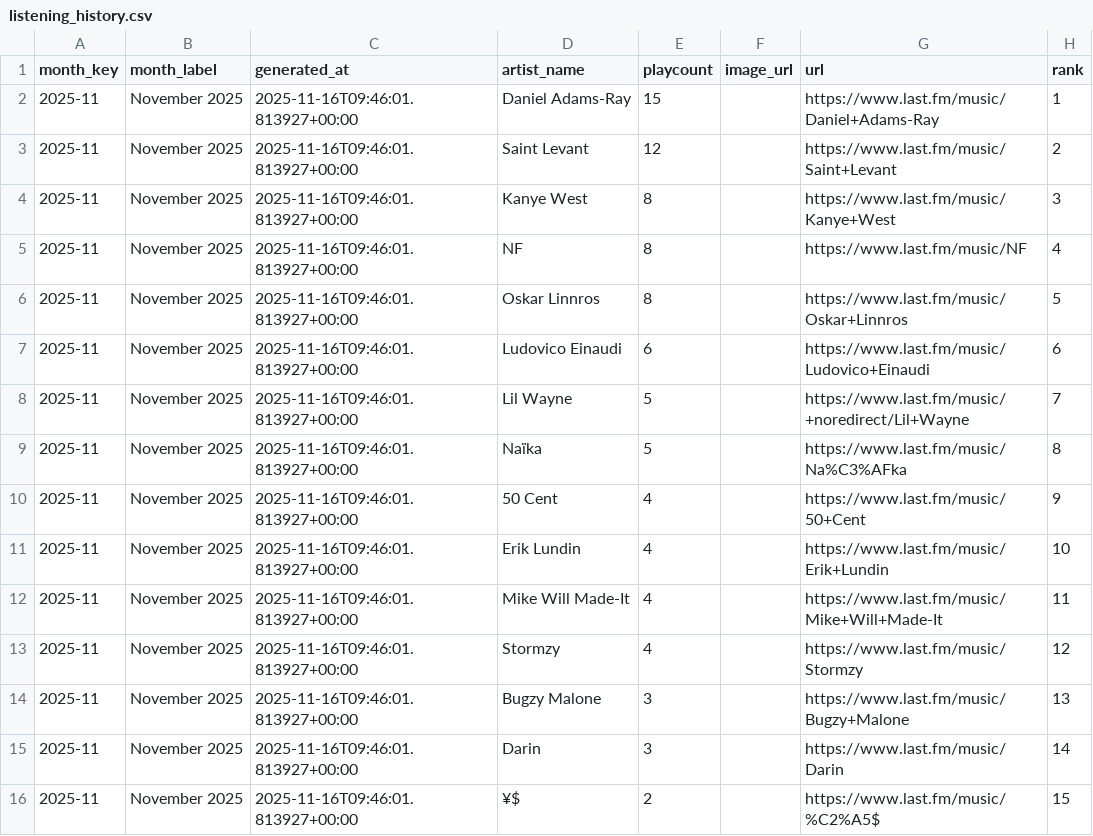
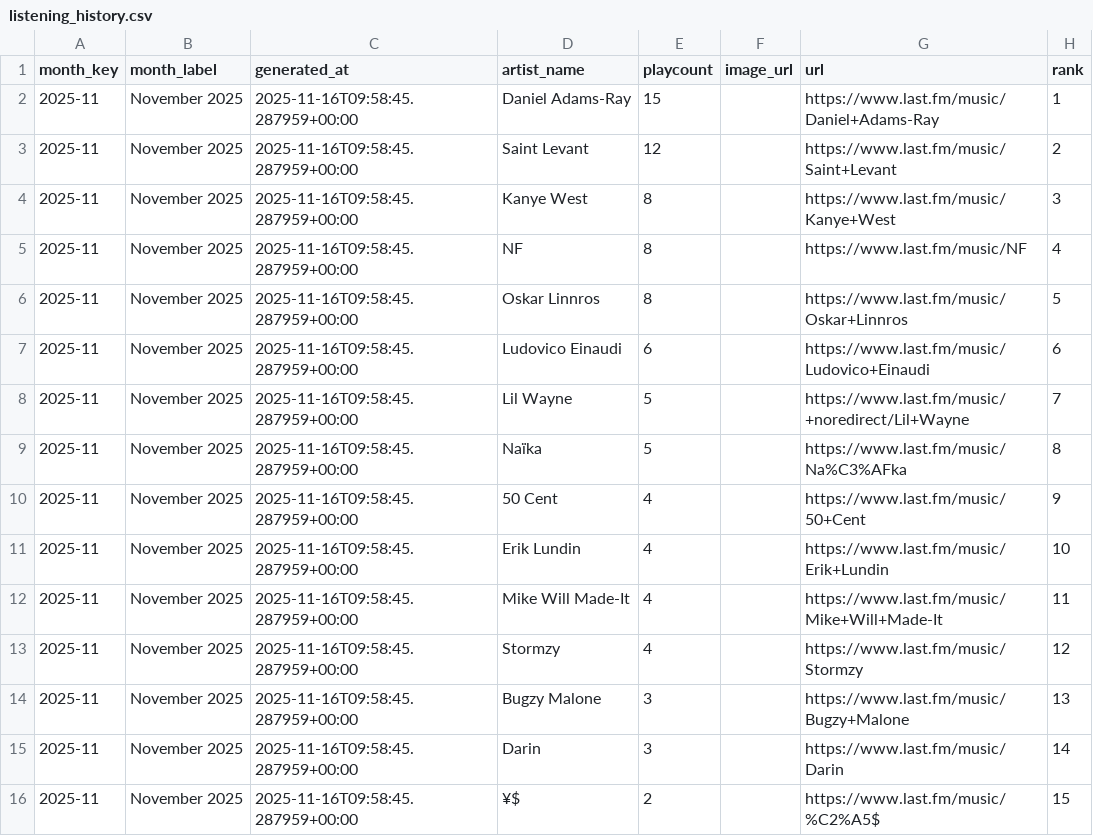
Before and after one commit to simonwanna/MusicHabits, a CSV file: listening_history.csv, drawn as a sheet.

```diff
--- a/listening_history.csv
+++ b/listening_history.csv
@@ -1,16 +1,16 @@
 month_key,month_label,generated_at,artist_name,playcount,image_url,url,rank
-2025-11,November 2025,2025-11-16T09:46:01.813927+00:00,Daniel Adams-Ray,15,,https://www.last.fm/music/Daniel+Adams-Ray,1
-2025-11,November 2025,2025-11-16T09:46:01.813927+00:00,Saint Levant,12,,https://www.last.fm/music/Saint+Levant,2
-2025-11,November 2025,2025-11-16T09:46:01.813927+00:00,Kanye West,8,,https://www.last.fm/music/Kanye+West,3
-2025-11,November 2025,2025-11-16T09:46:01.813927+00:00,NF,8,,https://www.last.fm/music/NF,4
-2025-11,November 2025,2025-11-16T09:46:01.813927+00:00,Oskar Linnros,8,,https://www.last.fm/music/Oskar+Linnros,5
-2025-11,November 2025,2025-11-16T09:46:01.813927+00:00,Ludovico Einaudi,6,,https://www.last.fm/music/Ludovico+Einaudi,6
-2025-11,November 2025,2025-11-16T09:46:01.813927+00:00,Lil Wayne,5,,https://www.last.fm/music/+noredirect/Lil+Wayne,7
-2025-11,November 2025,2025-11-16T09:46:01.813927+00:00,Naïka,5,,https://www.last.fm/music/Na%C3%AFka,8
-2025-11,November 2025,2025-11-16T09:46:01.813927+00:00,50 Cent,4,,https://www.last.fm/music/50+Cent,9
-2025-11,November 2025,2025-11-16T09:46:01.813927+00:00,Erik Lundin,4,,https://www.last.fm/music/Erik+Lundin,10
-2025-11,November 2025,2025-11-16T09:46:01.813927+00:00,Mike Will Made-It,4,,https://www.last.fm/music/Mike+Will+Made-It,11
-2025-11,November 2025,2025-11-16T09:46:01.813927+00:00,Stormzy,4,,https://www.last.fm/music/Stormzy,12
-2025-11,November 2025,2025-11-16T09:46:01.813927+00:00,Bugzy Malone,3,,https://www.last.fm/music/Bugzy+Malone,13
-2025-11,November 2025,2025-11-16T09:46:01.813927+00:00,Darin,3,,https://www.last.fm/music/Darin,14
-2025-11,November 2025,2025-11-16T09:46:01.813927+00:00,¥$,2,,https://www.last.fm/music/%C2%A5$,15
+2025-11,November 2025,2025-11-16T09:58:45.287959+00:00,Daniel Adams-Ray,15,,https://www.last.fm/music/Daniel+Adams-Ray,1
+2025-11,November 2025,2025-11-16T09:58:45.287959+00:00,Saint Levant,12,,https://www.last.fm/music/Saint+Levant,2
+2025-11,November 2025,2025-11-16T09:58:45.287959+00:00,Kanye West,8,,https://www.last.fm/music/Kanye+West,3
+2025-11,November 2025,2025-11-16T09:58:45.287959+00:00,NF,8,,https://www.last.fm/music/NF,4
+2025-11,November 2025,2025-11-16T09:58:45.287959+00:00,Oskar Linnros,8,,https://www.last.fm/music/Oskar+Linnros,5
+2025-11,November 2025,2025-11-16T09:58:45.287959+00:00,Ludovico Einaudi,6,,https://www.last.fm/music/Ludovico+Einaudi,6
+2025-11,November 2025,2025-11-16T09:58:45.287959+00:00,Lil Wayne,5,,https://www.last.fm/music/+noredirect/Lil+Wayne,7
+2025-11,November 2025,2025-11-16T09:58:45.287959+00:00,Naïka,5,,https://www.last.fm/music/Na%C3%AFka,8
+2025-11,November 2025,2025-11-16T09:58:45.287959+00:00,50 Cent,4,,https://www.last.fm/music/50+Cent,9
+2025-11,November 2025,2025-11-16T09:58:45.287959+00:00,Erik Lundin,4,,https://www.last.fm/music/Erik+Lundin,10
+2025-11,November 2025,2025-11-16T09:58:45.287959+00:00,Mike Will Made-It,4,,https://www.last.fm/music/Mike+Will+Made-It,11
+2025-11,November 2025,2025-11-16T09:58:45.287959+00:00,Stormzy,4,,https://www.last.fm/music/Stormzy,12
+2025-11,November 2025,2025-11-16T09:58:45.287959+00:00,Bugzy Malone,3,,https://www.last.fm/music/Bugzy+Malone,13
+2025-11,November 2025,2025-11-16T09:58:45.287959+00:00,Darin,3,,https://www.last.fm/music/Darin,14
+2025-11,November 2025,2025-11-16T09:58:45.287959+00:00,¥$,2,,https://www.last.fm/music/%C2%A5$,15
```
Also changed, not shown: 2 other files.
